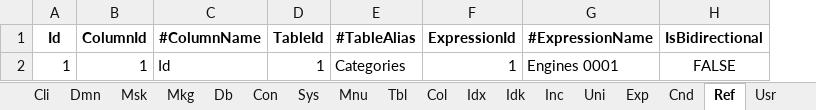
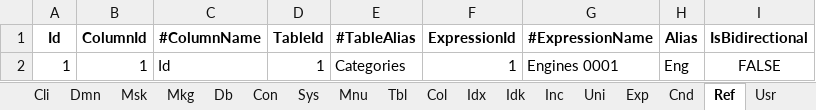
Before and after one commit to joaolabrego/CRUDEX, an Excel workbook: CRUDEX/StaticFiles/Assets/CRUDEX_Novissimo.xlsm, sheet Ref, drawn as a sheet; values as stored, in another font and other column widths than the file's, no borders; the diff names each change by its address in the sheet, - before the commit and + after, or states it on an @@ line.

```diff
--- a/CRUDEX/StaticFiles/Assets/CRUDEX_Novissimo.xlsm (sheet Ref)
+++ b/CRUDEX/StaticFiles/Assets/CRUDEX_Novissimo.xlsm (sheet Ref)
+column H (Alias), row 2: Eng
```
Also changed, not shown: sheet Col, sheet Tbl, other sheet tabs, formulas that keep their value, 3 other files.
